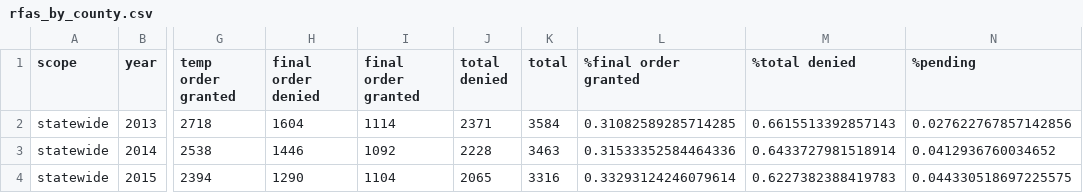
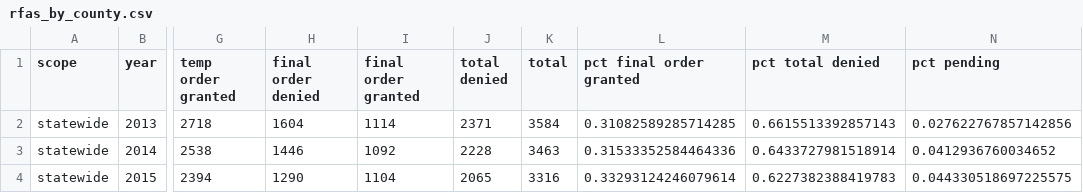
Before and after one commit to fsorodrigues/rfas-charts, a CSV file: dist/data/rfas_by_county.csv, drawn as a sheet; only a part is shown, gaps mark what is left out; the diff names each change by its address in the sheet, - before the commit and + after, or states it on an @@ line.

```diff
--- a/dist/data/rfas_by_county.csv
+++ b/dist/data/rfas_by_county.csv
-L1: %final order granted
+L1: pct final order granted
-M1: %total denied
+M1: pct total denied
-N1: %pending
+N1: pct pending
```
Also changed, not shown: 3 other files.
